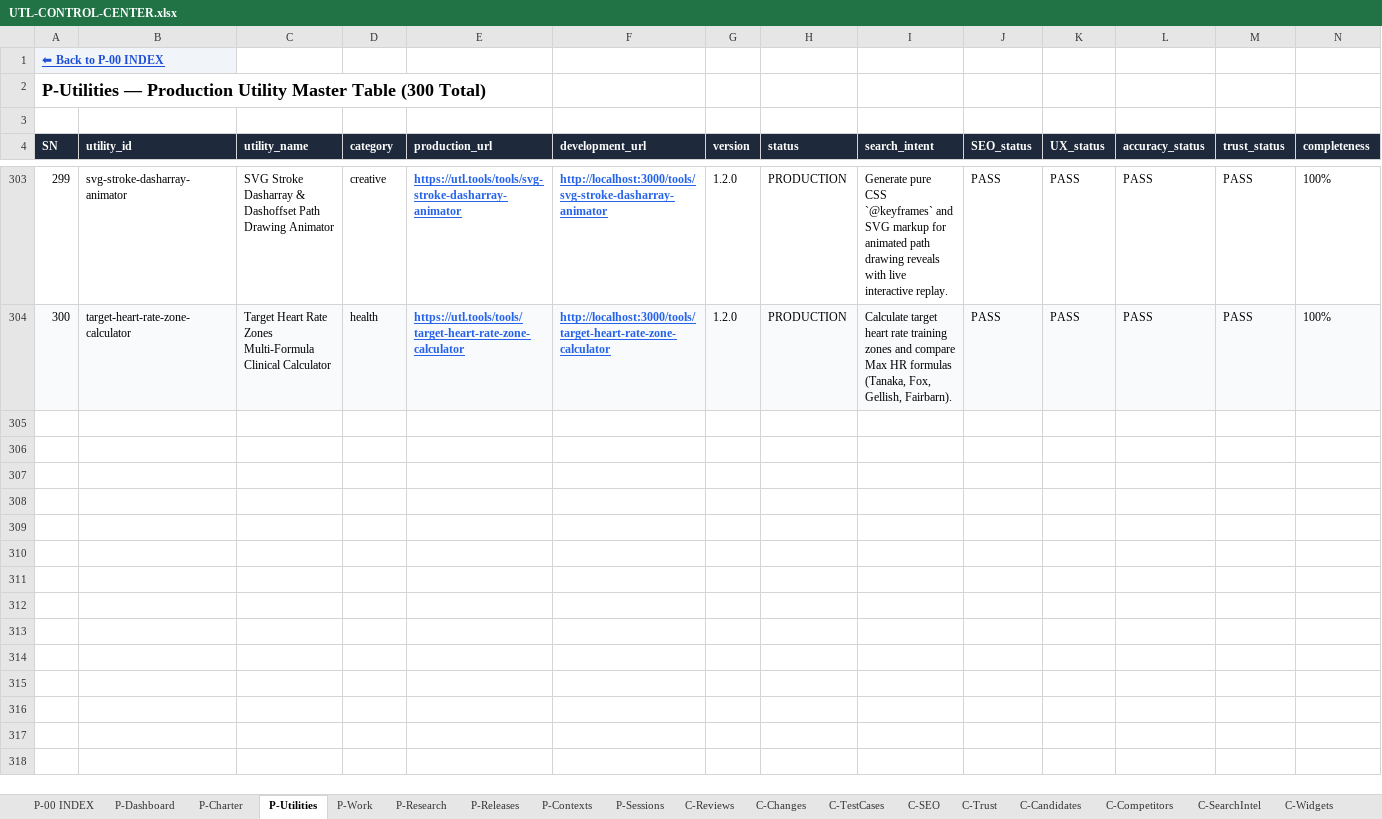
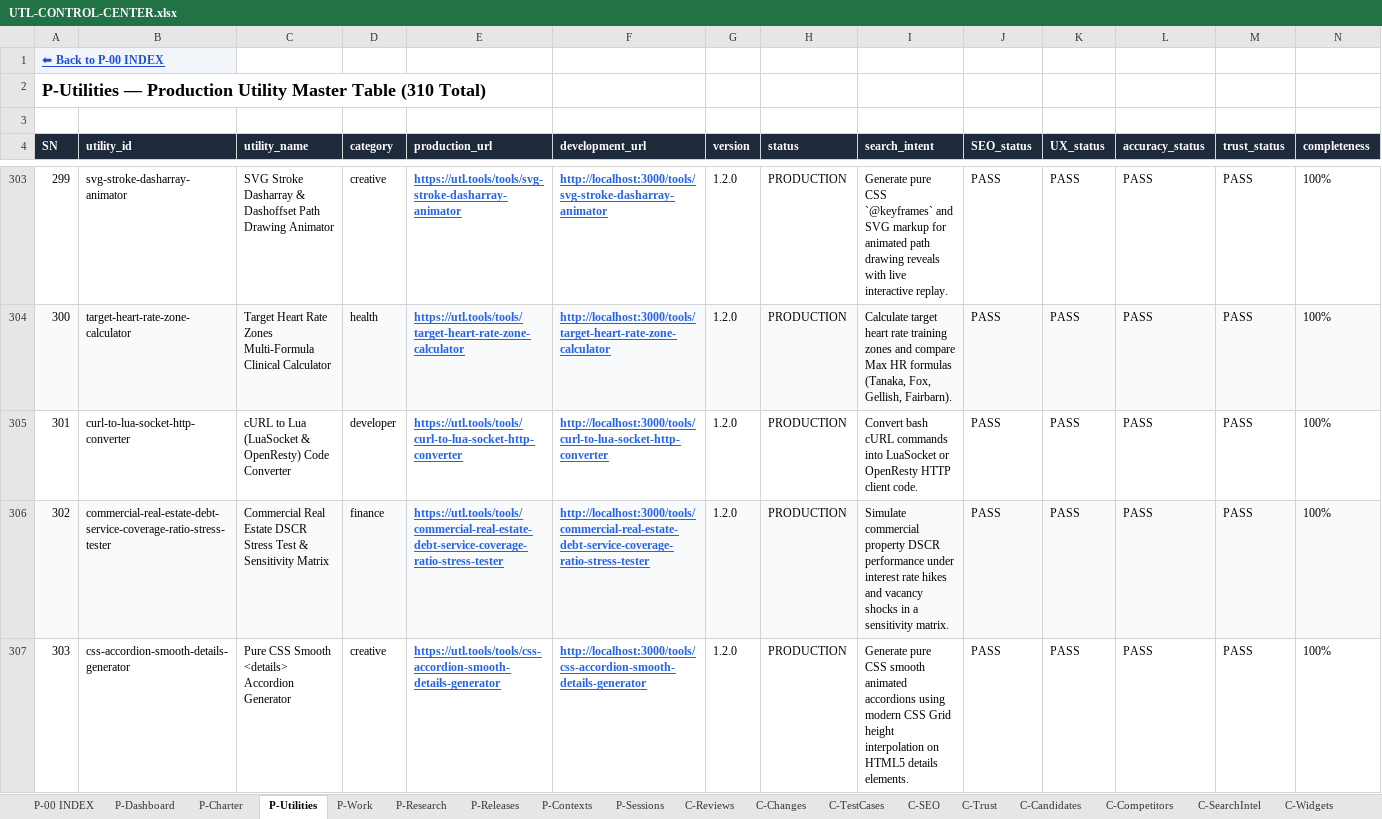
Before and after one commit to devmallik4321/utl-tools, an Excel workbook: control/UTL-CONTROL-CENTER.xlsx, sheet P-Utilities, drawn as a sheet; only a part is shown, gaps mark what is left out; values as stored, in another font and other column widths than the file's, no borders; rows hold the shown columns only; the diff covers the shown part only; the diff names each change by its address in the sheet, - before the commit and + after, or states it on an @@ line.

Commit message:
feat(expansion): scale to 310 live utilities milestone (cURL to Lua converter, CRE DSCR sensitivity stress test matrix, Pure CSS smooth details accordion generator, RFC 2317 classless reverse DNS zone generator, SaaS Burn Multiple capital efficiency calculator, Hex screen pixel to hex picker, Crontab to Google Cloud Scheduler converter, QSBS Section 1202 capital gains exclusion calculator, SVG circular progress bar calculator, Heart Rate Recovery post-exercise fitness calculator)

```diff
--- a/control/UTL-CONTROL-CENTER.xlsx (sheet P-Utilities)
+++ b/control/UTL-CONTROL-CENTER.xlsx (sheet P-Utilities)
@@ column A (SN) renumbered in row 2 @@
+row 305: 301 | curl-to-lua-socket-http-converter | cURL to Lua (LuaSocket & OpenResty) Code Converter | developer | https://utl.tools/tools/curl-to-lua-socket-http-converter | http://localhost:3000/tools/curl-to-lua-socket-http-converter | 1.2.0 | PRODUCTION | Convert bash cURL commands into LuaSocket or OpenResty HTTP client code. | PASS | PASS | PASS | PASS | 100%
+row 306: 302 | commercial-real-estate-debt-service-coverage-ratio-stress-tester | Commercial Real Estate DSCR Stress Test & Sensitivity Matrix | finance | https://utl.tools/tools/commercial-real-estate-debt-service-coverage-ratio-stress-tester | http://localhost:3000/tools/commercial-real-estate-debt-service-coverage-ratio-stress-tester | 1.2.0 | PRODUCTION | Simulate commercial property DSCR performance under interest rate hikes and vacancy shocks in a sensitivity matrix. | PASS | PASS | PASS | PASS | 100%
+row 307: 303 | css-accordion-smooth-details-generator | Pure CSS Smooth <details> Accordion Generator | creative | https://utl.tools/tools/css-accordion-smooth-details-generator | http://localhost:3000/tools/css-accordion-smooth-details-generator | 1.2.0 | PRODUCTION | Generate pure CSS smooth animated accordions using modern CSS Grid height interpolation on HTML5 details elements. | PASS | PASS | PASS | PASS | 100%
```
Also changed, not shown: 7 added rows elsewhere in this sheet, sheet C-Reviews, sheet C-Changes, sheet C-TestCases, sheet C-SEO, sheet C-Trust, sheet C-DailyStatistics, 15 other files.
